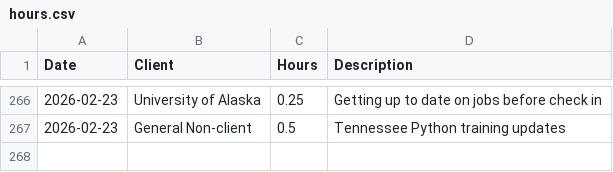
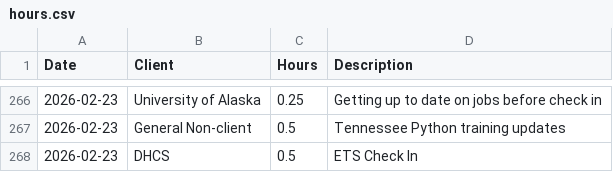
Before and after one commit to cole-nash-plante/hours_app, a CSV file: data/hours.csv, drawn as a sheet; only a part is shown, gaps mark what is left out; the diff names each change by its address in the sheet, - before the commit and + after, or states it on an @@ line.

Commit message:
Updated hours log

```diff
--- a/data/hours.csv
+++ b/data/hours.csv
+row 268: 2026-02-23 | DHCS | 0.5 | ETS Check In
```
